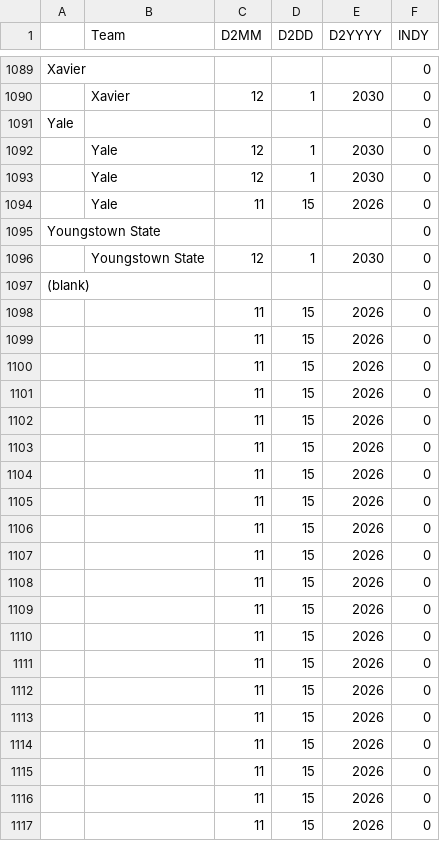
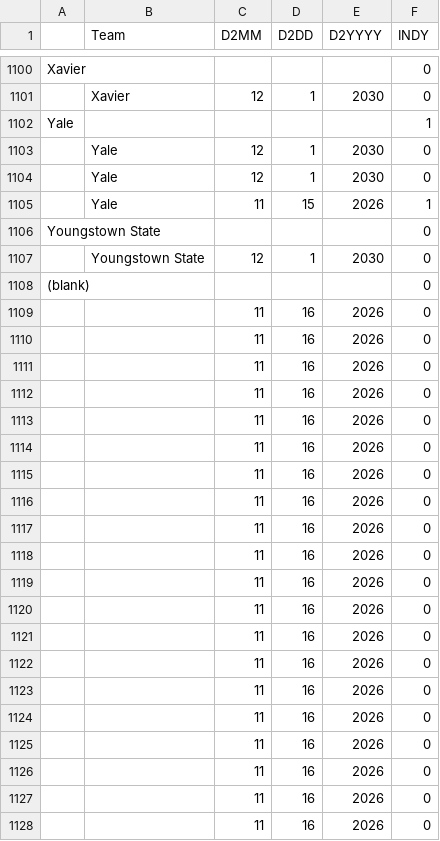
Before and after one commit to brandonfox14/March_Madness_2027, a CSV file: Data/27_March_Madness_Data/D2-Table 1.csv, drawn as a sheet; only a part is shown, gaps mark what is left out; the diff covers the shown part only.

```diff
--- a/Data/27_March_Madness_Data/D2-Table 1.csv
+++ b/Data/27_March_Madness_Data/D2-Table 1.csv
@@ -1090,6 +1101,6 @@ Xavier,,,,,0
 ,Xavier,12,1,2030,0
-Yale,,,,,0
+Yale,,,,,1
 ,Yale,12,1,2030,0
 ,Yale,12,1,2030,0
-,Yale,11,15,2026,0
+,Yale,11,15,2026,1
 Youngstown State,,,,,0
@@ -1097,21 +1108,21 @@ Youngstown State,,,,,0
 (blank),,,,,0
-,,11,15,2026,0
-,,11,15,2026,0
-,,11,15,2026,0
-,,11,15,2026,0
-,,11,15,2026,0
-,,11,15,2026,0
-,,11,15,2026,0
-,,11,15,2026,0
-,,11,15,2026,0
-,,11,15,2026,0
-,,11,15,2026,0
-,,11,15,2026,0
-,,11,15,2026,0
-,,11,15,2026,0
-,,11,15,2026,0
-,,11,15,2026,0
-,,11,15,2026,0
-,,11,15,2026,0
-,,11,15,2026,0
-,,11,15,2026,0
+,,11,16,2026,0
+,,11,16,2026,0
+,,11,16,2026,0
+,,11,16,2026,0
+,,11,16,2026,0
+,,11,16,2026,0
+,,11,16,2026,0
+,,11,16,2026,0
+,,11,16,2026,0
+,,11,16,2026,0
+,,11,16,2026,0
+,,11,16,2026,0
+,,11,16,2026,0
+,,11,16,2026,0
+,,11,16,2026,0
+,,11,16,2026,0
+,,11,16,2026,0
+,,11,16,2026,0
+,,11,16,2026,0
+,,11,16,2026,0
```
Also changed, not shown: 11 added rows, 11 removed rows and 23 edited cells elsewhere in this file, Data/27_March_Madness_Data/Coach-Table 1.csv, Data/27_March_Madness_Data/ESPN_PLAYERS-Table 1.csv, 12 other files.
